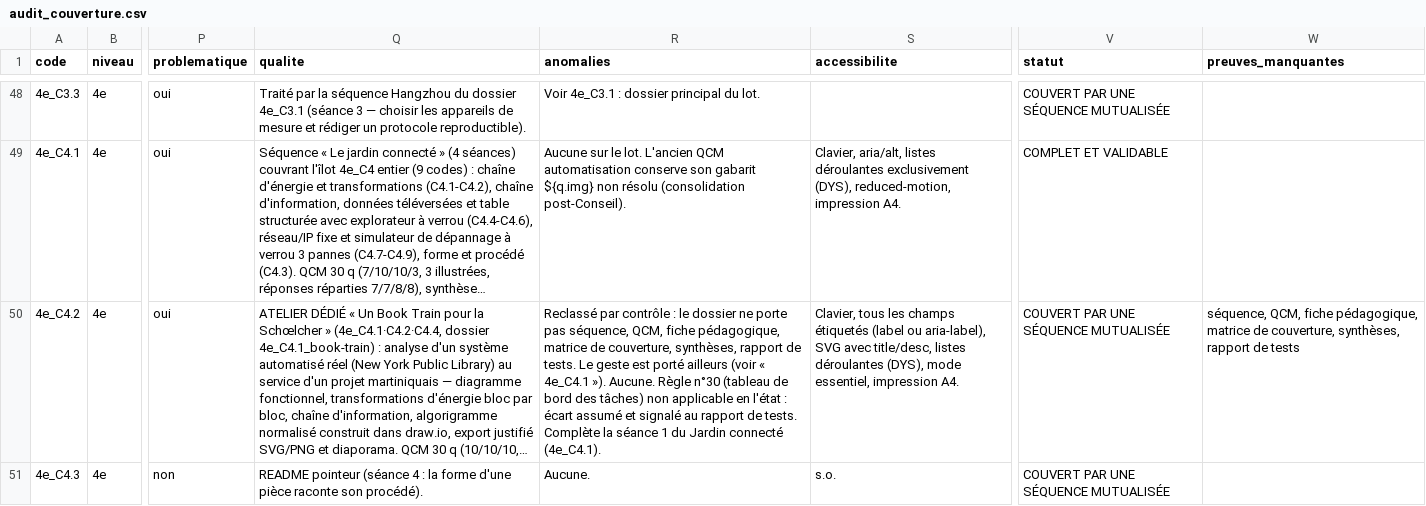
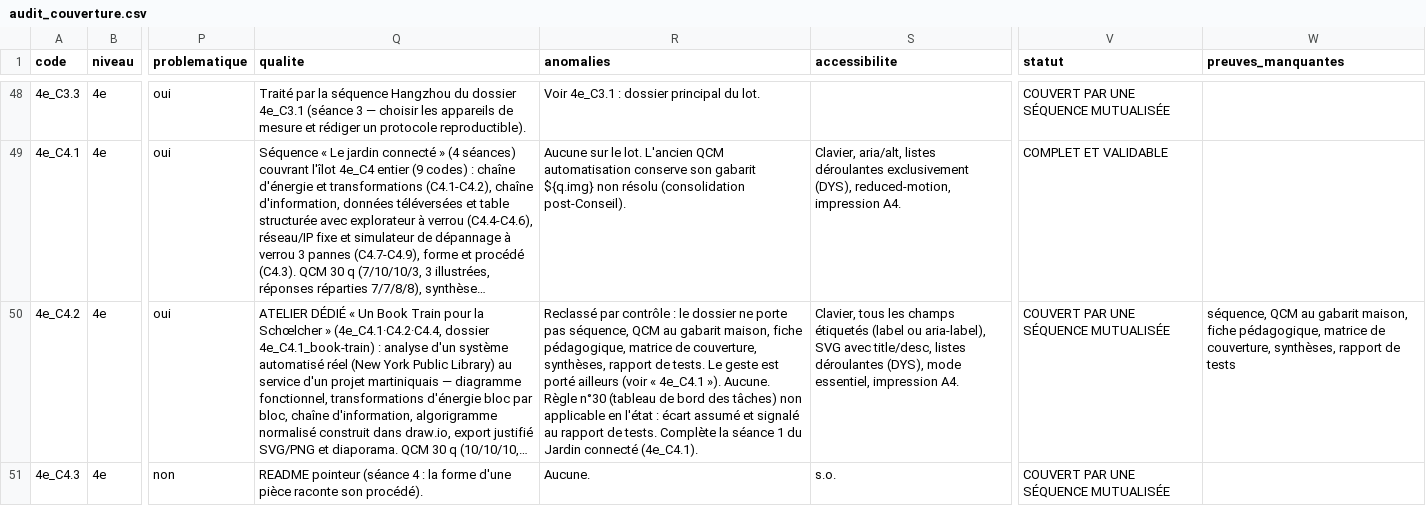
Before and after one commit to PLL-process/en-ligne-pour-le-cycle-4, a CSV file: audit_couverture.csv, drawn as a sheet; only a part is shown, gaps mark what is left out; long unchanged cells end in …; the diff covers the shown part only; the diff names each change by its address in the sheet, - before the commit and + after, or states it on an @@ line.

Commit message:
« Il se refait » était faux : 4e_C6.2 jugé sur son dossier, sans lire sa page
En annonçant la PR #265, j'ai écrit que 4e_C6.2 ne se réparait pas avec une
fiche et qu'il fallait le refaire. Le lot manquait trois pièces dans son
dossier ; j'en ai conclu à l'état de la séquence sans l'ouvrir.

Ouverte, elle porte un contrat de séquence (règle n°18), un référentiel avec
capacité observable, huit activités minutées, deux verrous expérientiels, une
grille LSU à quatre niveaux, une différenciation avec pont vers la 3e, un bonus,
une fiche professeur intégrée, et un rapport de tests réels à 27/27. Elle porte
même la démarche prédire → exécuter → comparer que l'audit ChatGPT réclamait
pour la 3e.

Troisième fois cette semaine, même faute : mesurer l'enveloppe et conclure sur
le contenu. L'emoji au lieu de la durée, les espaces au lieu du critère, le
dossier au lieu de la page.

Fait, à la bonne échelle :
  - bandeau « ⏱ 3 séances de 55 min », posé sur les trois problèmes
    intermédiaires que la page énonce elle-même — le Thème 2 passe à 17/17
    séquences qui annoncent leur durée ; test navigateur, zéro erreur JS ;
  - fiche pédagogique et matrice de couverture, écrites d'après la page ;
  - contrôle de statut corrigé : il disait « manque : QCM » pour un lot qui
    porte un QCM de 24 questions écrit à l'ancienne. Il dit maintenant « QCM au
    gabarit maison » et signale le QCM hérité. Même cas révélé en 4e_C4.4.

La matrice laisse la colonne « questions_qcm » vide, avec la raison écrite en
pied de fichier : aucun des trois fichiers qcm_ du lot n'est raccordable
(l'un porte sur l'éclairage et code en vocabulaire privé CAP/PRG/SYS, l'autre
n'a pas de banque, le troisième est un TP mal nommé). On ne l'invente pas.

4e_C6.2 reste « à vérifier » pour un seul motif : les synthèses ne sont pas des
fichiers. J'aurais pu les extraire ce soir pour faire passer mon propre contrôle
au vert ; c'est précisément ce que la règle n°190 condamne.

Règles n°196 (on ne juge pas un lot sur ce que son dossier ne contient pas) et
n°197 (l'auteur d'un contrôle est le premier à devoir le respecter).

```diff
--- a/audit_couverture.csv
+++ b/audit_couverture.csv
-R50 (anomalies): …pas séquence, QCM, fiche pédagogique,…
+R50 (anomalies): …pas séquence, QCM au gabarit maison, fiche pédagogique,…
-W50 (preuves_manquantes): séquence, QCM, fiche pédagogique,…
+W50 (preuves_manquantes): séquence, QCM au gabarit maison, fiche pédagogique,…
```
Also changed, not shown: 5 edited cells elsewhere in this file, 7 other files.
